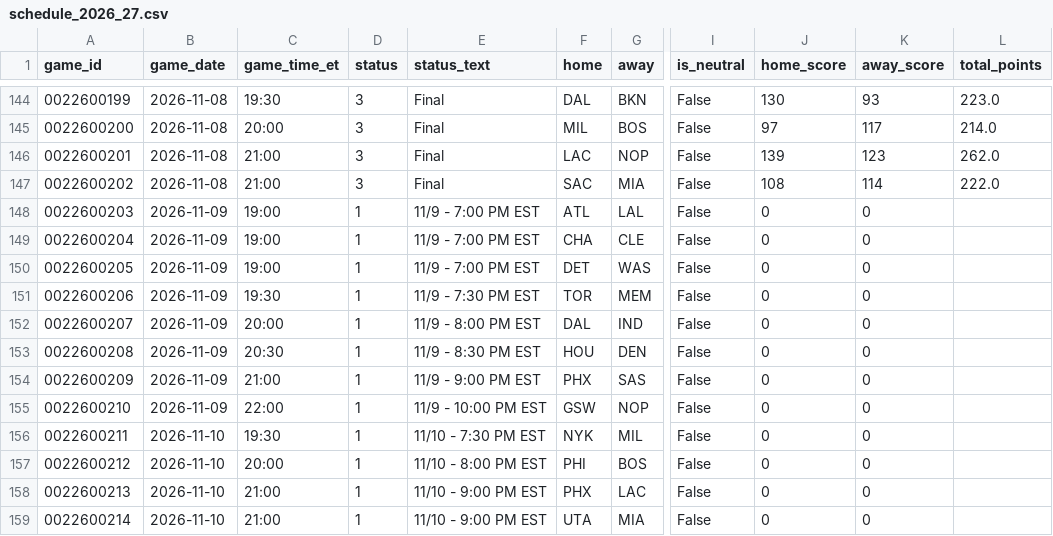
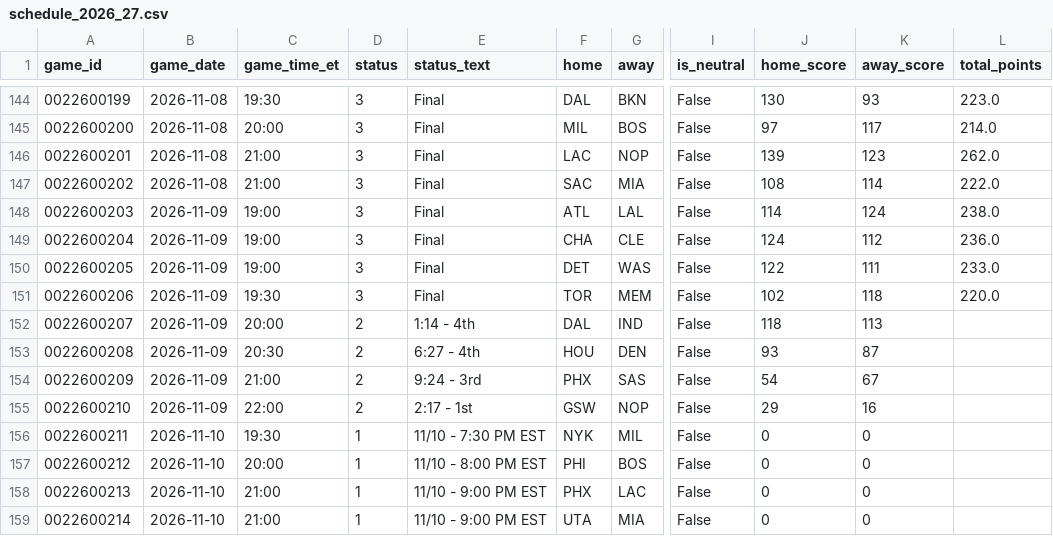
Before and after one commit to CARLMEDINAV/NBA-ML, a CSV file: artifacts/schedule_2026_27.csv, drawn as a sheet; only a part is shown, gaps mark what is left out; the diff names each change by its address in the sheet, - before the commit and + after, or states it on an @@ line.

```diff
--- a/artifacts/schedule_2026_27.csv
+++ b/artifacts/schedule_2026_27.csv
-D148:D151 (status): 1
+D148:D151 (status): 3
-E148:E150 (status_text): 11/9 - 7:00 PM EST
+E148:E150 (status_text): Final
-J148 (home_score): 0
+J148 (home_score): 114
-K148 (away_score): 0
+K148 (away_score): 124
-L148 (total_points): (empty)
+L148 (total_points): 238.0
-J149 (home_score): 0
+J149 (home_score): 124
-K149 (away_score): 0
+K149 (away_score): 112
-L149 (total_points): (empty)
+L149 (total_points): 236.0
-J150 (home_score): 0
+J150 (home_score): 122
-K150 (away_score): 0
+K150 (away_score): 111
-L150 (total_points): (empty)
+L150 (total_points): 233.0
-E151 (status_text): 11/9 - 7:30 PM EST
+E151 (status_text): Final
-J151 (home_score): 0
+J151 (home_score): 102
-K151 (away_score): 0
+K151 (away_score): 118
-L151 (total_points): (empty)
+L151 (total_points): 220.0
-D152:D155 (status): 1
+D152:D155 (status): 2
-E152 (status_text): 11/9 - 8:00 PM EST
+E152 (status_text): 1:14 - 4th
-J152 (home_score): 0
+J152 (home_score): 118
-K152 (away_score): 0
+K152 (away_score): 113
-E153 (status_text): 11/9 - 8:30 PM EST
+E153 (status_text): 6:27 - 4th
-J153 (home_score): 0
+J153 (home_score): 93
-K153 (away_score): 0
+K153 (away_score): 87
-E154 (status_text): 11/9 - 9:00 PM EST
+E154 (status_text): 9:24 - 3rd
-J154 (home_score): 0
+J154 (home_score): 54
-K154 (away_score): 0
+K154 (away_score): 67
-E155 (status_text): 11/9 - 10:00 PM EST
+E155 (status_text): 2:17 - 1st
-J155 (home_score): 0
+J155 (home_score): 29
-K155 (away_score): 0
+K155 (away_score): 16
```
Also changed, not shown: artifacts/team_games_recent.csv, artifacts/team_state.csv.
